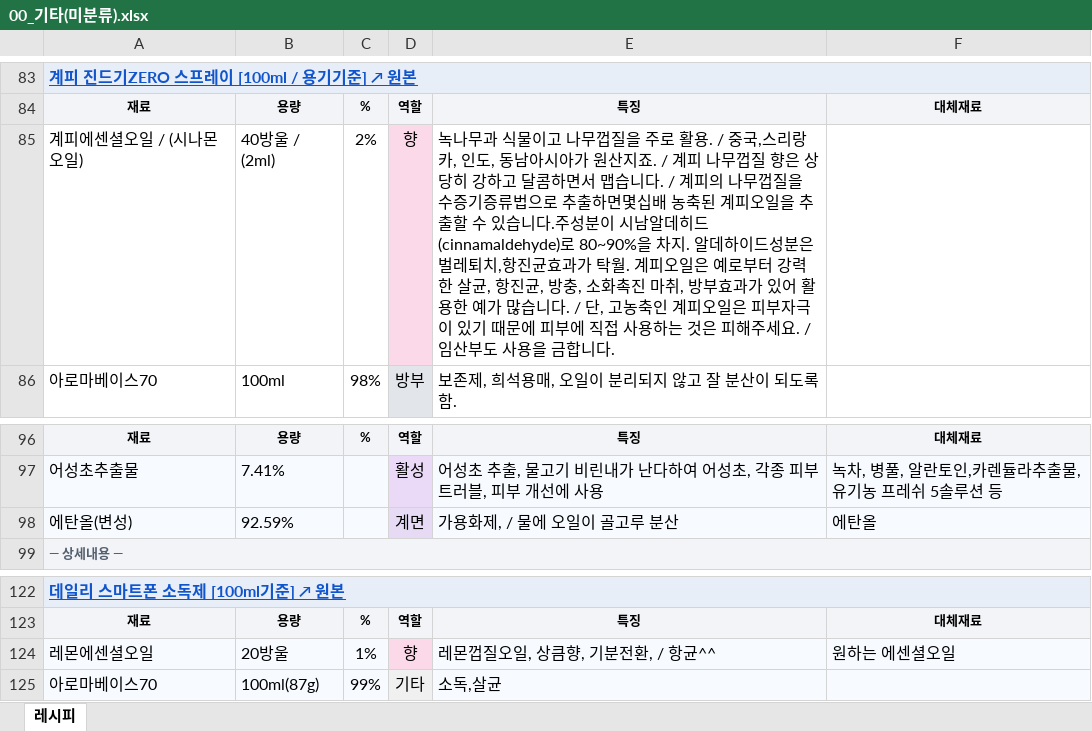
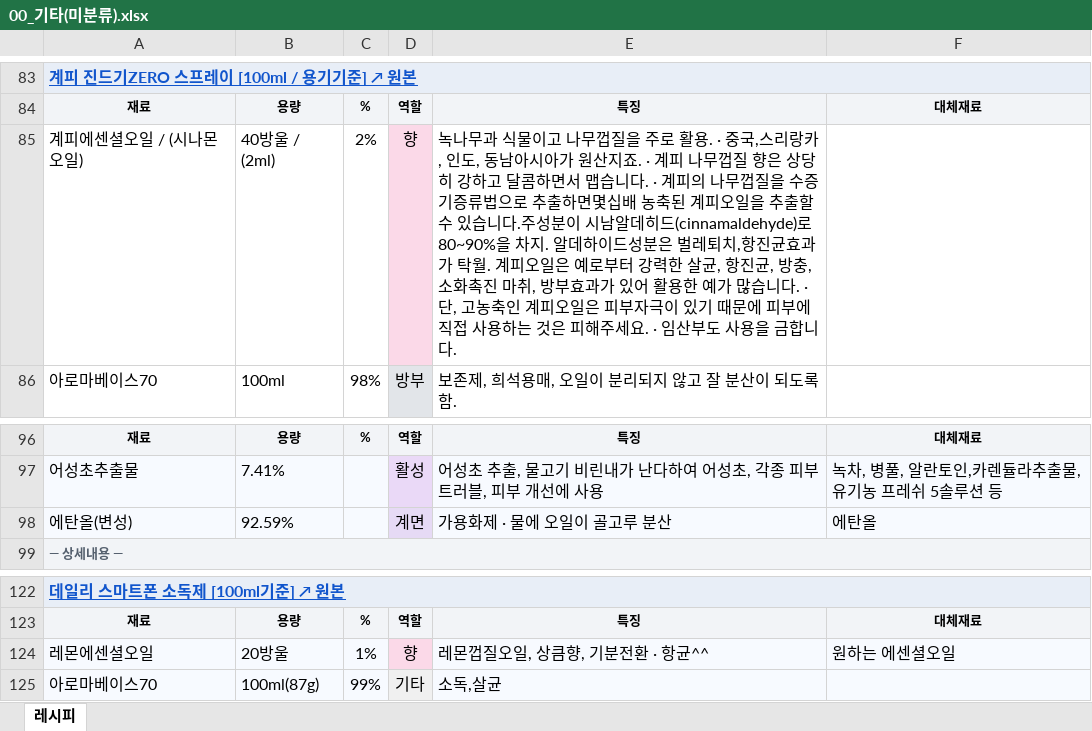
Before and after one commit to theci/brand, an Excel workbook: 카드_아키타입/00_기타(미분류).xlsx, sheet 레시피, drawn as a sheet; only a part is shown, gaps mark what is left out; values as stored, in another font and other column widths than the file's, no borders; charts and pictures not drawn; the diff covers the shown part only; the diff names each change by its address in the sheet, - before the commit and + after, or states it on an @@ line.

```diff
--- a/카드_아키타입/00_기타(미분류).xlsx (sheet 레시피)
+++ b/카드_아키타입/00_기타(미분류).xlsx (sheet 레시피)
-E85: …활용. / 중국,스리랑카, 인도, 동남아시아가 원산지죠. / 계피 나무껍질 향은 상당히 강하고 달콤하면서 맵습니다. / 계피의 나무껍질을 수증기증류법으로 추출하면몇십배 농축된 계피오일을 추출할 수 있습니다.주성분이 시남알데히드(cinnamaldehyde)로 80~90%을 차지. 알데하이드성분은 벌레퇴치,항진균효과가 탁월. 계피오일은 예로부터 강력한 살균, 항진균, 방충, 소화촉진 마취, 방부효과가 있어 활용한 예가 많습니다. / 단, 고농축인 계피오일은 피부자극이 있기 때문에 피부에 직접 사용하는 것은 피해주세요. / 임산부도…
+E85: …활용. · 중국,스리랑카, 인도, 동남아시아가 원산지죠. · 계피 나무껍질 향은 상당히 강하고 달콤하면서 맵습니다. · 계피의 나무껍질을 수증기증류법으로 추출하면몇십배 농축된 계피오일을 추출할 수 있습니다.주성분이 시남알데히드(cinnamaldehyde)로 80~90%을 차지. 알데하이드성분은 벌레퇴치,항진균효과가 탁월. 계피오일은 예로부터 강력한 살균, 항진균, 방충, 소화촉진 마취, 방부효과가 있어 활용한 예가 많습니다. · 단, 고농축인 계피오일은 피부자극이 있기 때문에 피부에 직접 사용하는 것은 피해주세요. · 임산부도…
-E98: 가용화제, / 물에 오일이 골고루 분산
+E98: 가용화제 · 물에 오일이 골고루 분산
-E124: 레몬껍질오일, 상큼향, 기분전환, / 항균^^
+E124: 레몬껍질오일, 상큼향, 기분전환 · 항균^^
```
Also changed, not shown: 11 edited cells elsewhere in this sheet, charts or pictures, 카드_아키타입/02_젤.xlsx, 16 other files.
